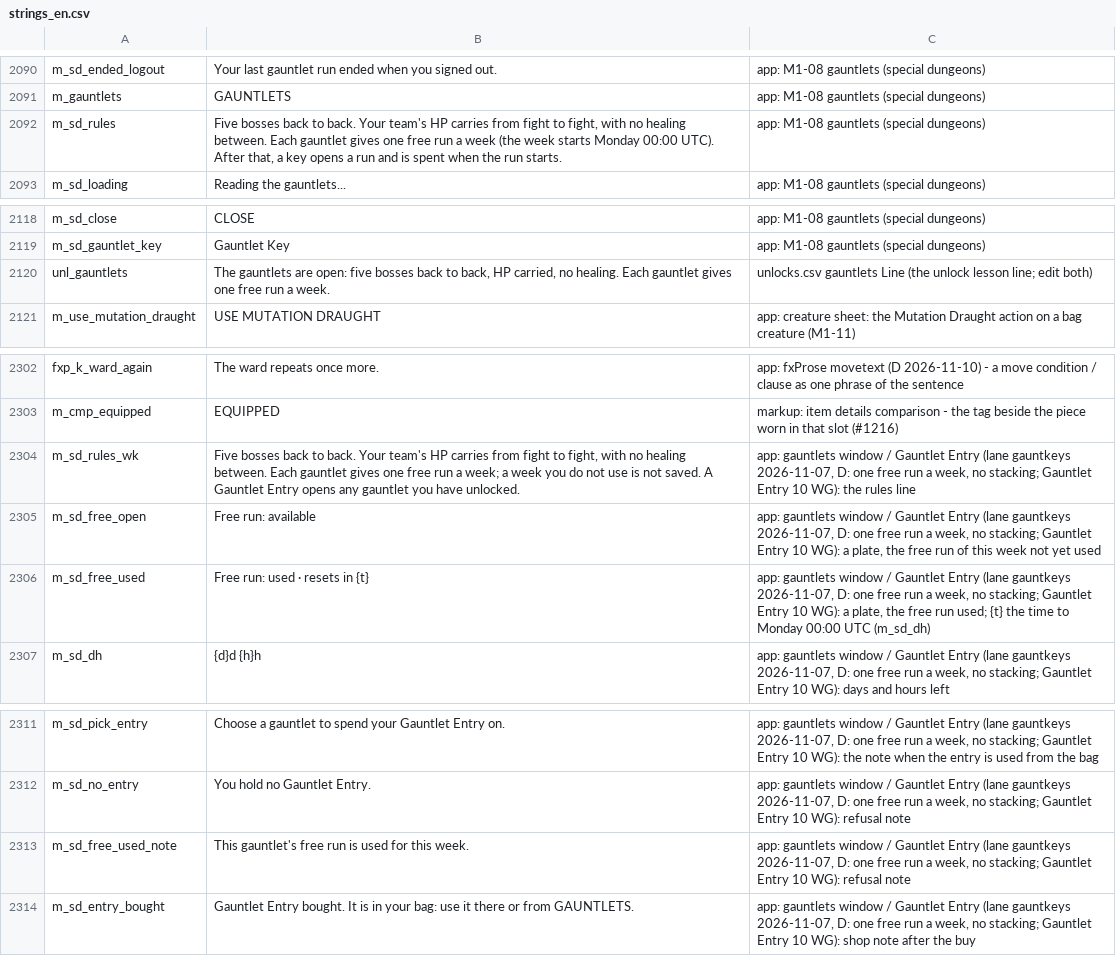
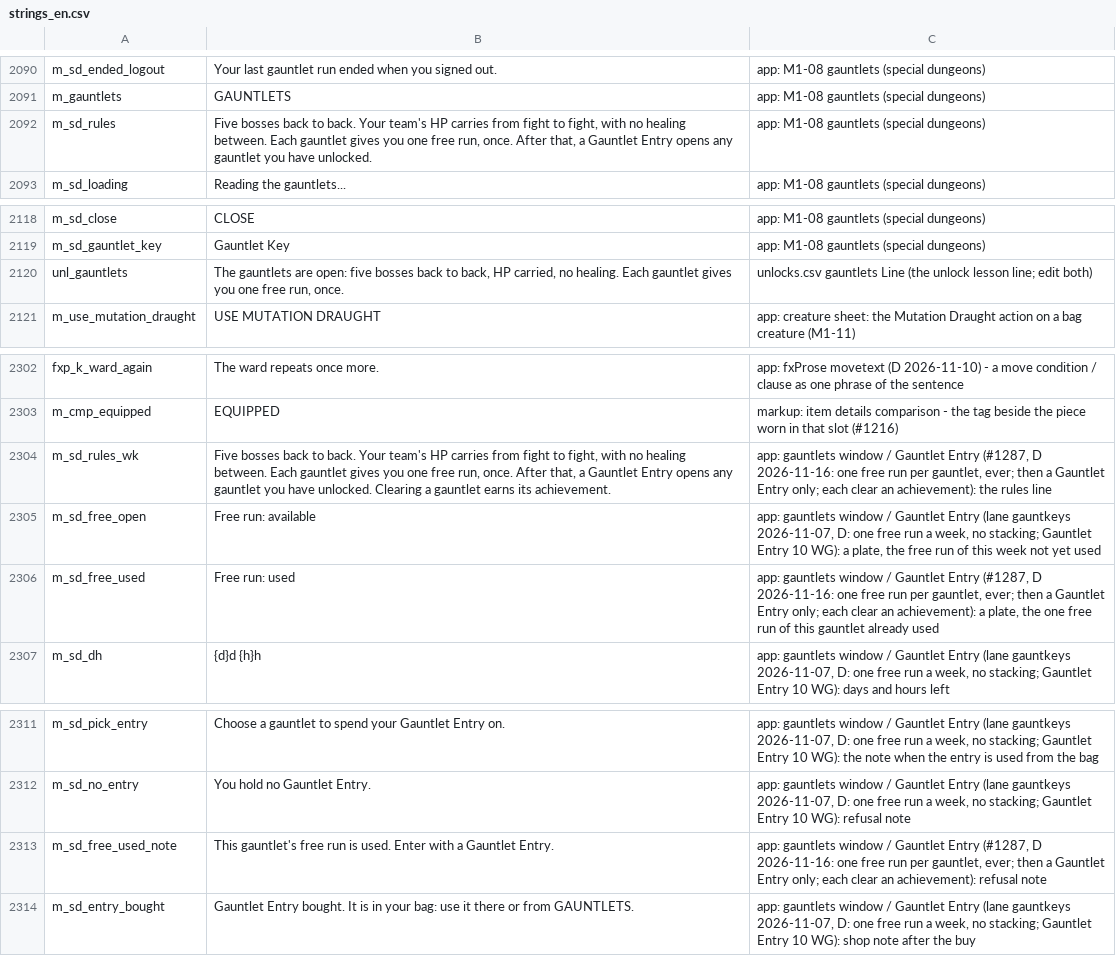
Before and after one commit to eccestanczyk/dfmc, a CSV file: codex/strings_en.csv, drawn as a sheet; only a part is shown, gaps mark what is left out.

```diff
--- a/codex/strings_en.csv
+++ b/codex/strings_en.csv
@@ -2091,3 +2091,3 @@ m_sd_ended_logout,Your last gauntlet run ended when you signed out.,app: M1-08 g
 m_gauntlets,GAUNTLETS,app: M1-08 gauntlets (special dungeons)
-m_sd_rules,"Five bosses back to back. Your team's HP carries from fight to fight, with no healing between. Each gauntlet gives one free run a week (the week starts Monday 00:00 UTC). After that, a key opens a run and is spent when the run starts.",app: M1-08 gauntlets (special dungeons)
+m_sd_rules,"Five bosses back to back. Your team's HP carries from fight to fight, with no healing between. Each gauntlet gives you one free run, once. After that, a Gauntlet Entry opens any gauntlet you have unlocked.",app: M1-08 gauntlets (special dungeons)
 m_sd_loading,Reading the gauntlets...,app: M1-08 gauntlets (special dungeons)
@@ -2119,3 +2119,3 @@ m_sd_close,CLOSE,app: M1-08 gauntlets (special dungeons)
 m_sd_gauntlet_key,Gauntlet Key,app: M1-08 gauntlets (special dungeons)
-unl_gauntlets,"The gauntlets are open: five bosses back to back, HP carried, no healing. Each gauntlet gives one free run a week.",unlocks.csv gauntlets Line (the unlock lesson line; edit both)
+unl_gauntlets,"The gauntlets are open: five bosses back to back, HP carried, no healing. Each gauntlet gives you one free run, once.",unlocks.csv gauntlets Line (the unlock lesson line; edit both)
 m_use_mutation_draught,USE MUTATION DRAUGHT,app: creature sheet: the Mutation Draught action on a bag creature (M1-11)
@@ -2303,5 +2303,5 @@ fxp_k_ward_again,The ward repeats once more.,app: fxProse movetext (D 2026-11-10
 m_cmp_equipped,EQUIPPED,markup: item details comparison - the tag beside the piece worn in that slot (#1216)
-m_sd_rules_wk,"Five bosses back to back. Your team's HP carries from fight to fight, with no healing between. Each gauntlet gives one free run a week; a week you do not use is not saved. A Gauntlet Entry opens any gauntlet you have unlocked.","app: gauntlets window / Gauntlet Entry (lane gauntkeys 2026-11-07, D: one free run a week, no stacking; Gauntlet Entry 10 WG): the rules line"
+m_sd_rules_wk,"Five bosses back to back. Your team's HP carries from fight to fight, with no healing between. Each gauntlet gives you one free run, once. After that, a Gauntlet Entry opens any gauntlet you have unlocked. Clearing a gauntlet earns its achievement.","app: gauntlets window / Gauntlet Entry (#1287, D 2026-11-16: one free run per gauntlet, ever; then a Gauntlet Entry only; each clear an achievement): the rules line"
 m_sd_free_open,Free run: available,"app: gauntlets window / Gauntlet Entry (lane gauntkeys 2026-11-07, D: one free run a week, no stacking; Gauntlet Entry 10 WG): a plate, the free run of this week not yet used"
-m_sd_free_used,Free run: used · resets in {t},"app: gauntlets window / Gauntlet Entry (lane gauntkeys 2026-11-07, D: one free run a week, no stacking; Gauntlet Entry 10 WG): a plate, the free run used; {t} the time to Monday 00:00 UTC (m_sd_dh)"
+m_sd_free_used,Free run: used,"app: gauntlets window / Gauntlet Entry (#1287, D 2026-11-16: one free run per gauntlet, ever; then a Gauntlet Entry only; each clear an achievement): a plate, the one free run of this gauntlet already used"
 m_sd_dh,{d}d {h}h,"app: gauntlets window / Gauntlet Entry (lane gauntkeys 2026-11-07, D: one free run a week, no stacking; Gauntlet Entry 10 WG): days and hours left"
@@ -2312,3 +2312,3 @@ m_sd_pick_entry,Choose a gauntlet to spend your Gauntlet Entry on.,"app: gauntle
 m_sd_no_entry,You hold no Gauntlet Entry.,"app: gauntlets window / Gauntlet Entry (lane gauntkeys 2026-11-07, D: one free run a week, no stacking; Gauntlet Entry 10 WG): refusal note"
-m_sd_free_used_note,This gauntlet's free run is used for this week.,"app: gauntlets window / Gauntlet Entry (lane gauntkeys 2026-11-07, D: one free run a week, no stacking; Gauntlet Entry 10 WG): refusal note"
+m_sd_free_used_note,This gauntlet's free run is used. Enter with a Gauntlet Entry.,"app: gauntlets window / Gauntlet Entry (#1287, D 2026-11-16: one free run per gauntlet, ever; then a Gauntlet Entry only; each clear an achievement): refusal note"
 m_sd_entry_bought,Gauntlet Entry bought. It is in your bag: use it there or from GAUNTLETS.,"app: gauntlets window / Gauntlet Entry (lane gauntkeys 2026-11-07, D: one free run a week, no stacking; Gauntlet Entry 10 WG): shop note after the buy"
```
Also changed, not shown: codex/achievements.csv, codex/unlocks.csv, 4 other files.
